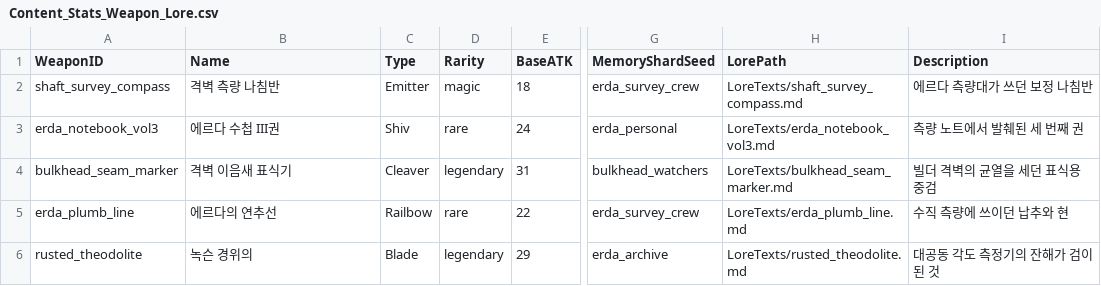
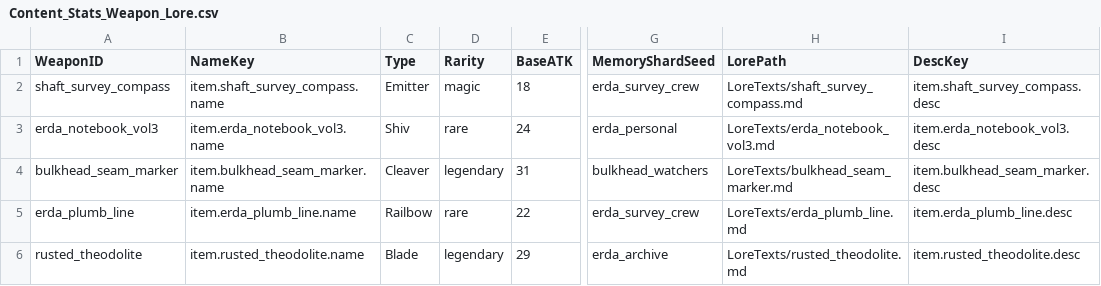
Before and after one commit to Biskraft/ProjectAbyss, a CSV file: Sheets/Content_Stats_Weapon_Lore.csv, drawn as a sheet; only a part is shown, gaps mark what is left out; the diff names each change by its address in the sheet, - before the commit and + after, or states it on an @@ line.

```diff
--- a/Sheets/Content_Stats_Weapon_Lore.csv
+++ b/Sheets/Content_Stats_Weapon_Lore.csv
-B1: Name
+B1: NameKey
-I1: Description
+I1: DescKey
-B2 (NameKey): 격벽 측량 나침반
+B2 (NameKey): item.shaft_survey_compass.name
-I2 (DescKey): 에르다 측량대가 쓰던 보정 나침반
+I2 (DescKey): item.shaft_survey_compass.desc
-B3 (NameKey): 에르다 수첩 III권
+B3 (NameKey): item.erda_notebook_vol3.name
-I3 (DescKey): 측량 노트에서 발췌된 세 번째 권
+I3 (DescKey): item.erda_notebook_vol3.desc
-B4 (NameKey): 격벽 이음새 표식기
+B4 (NameKey): item.bulkhead_seam_marker.name
-I4 (DescKey): 빌더 격벽의 균열을 세던 표식용 중검
+I4 (DescKey): item.bulkhead_seam_marker.desc
-B5 (NameKey): 에르다의 연추선
+B5 (NameKey): item.erda_plumb_line.name
-I5 (DescKey): 수직 측량에 쓰이던 납추와 현
+I5 (DescKey): item.erda_plumb_line.desc
-B6 (NameKey): 녹슨 경위의
+B6 (NameKey): item.rusted_theodolite.name
-I6 (DescKey): 대공동 각도 측정기의 잔해가 검이 된 것
+I6 (DescKey): item.rusted_theodolite.desc
```
Also changed, not shown: Sheets/Content_Item_Master.csv, 27 other files.
